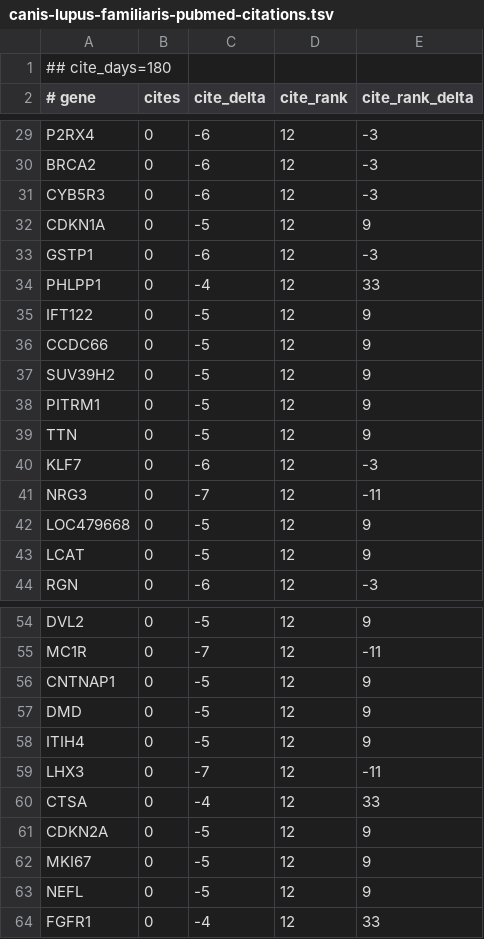
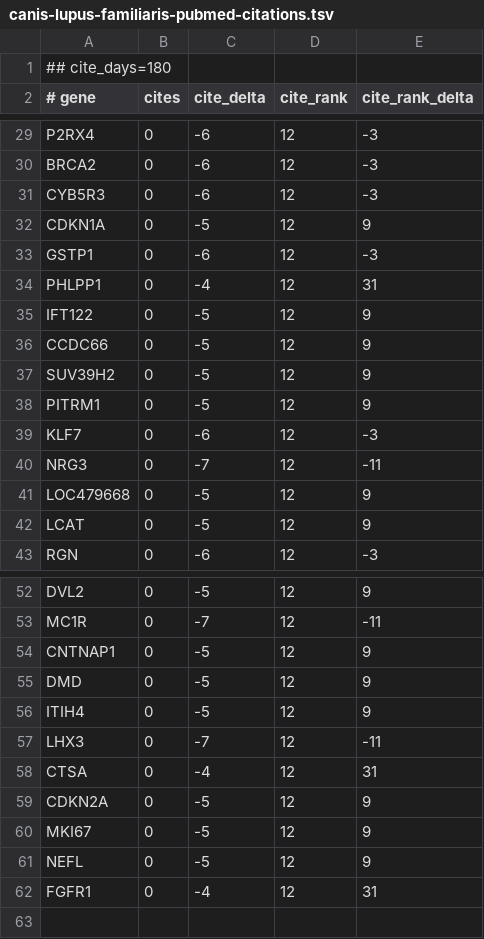
Before and after one commit to broadinstitute/gene-hints, a TSV file: data/canis-lupus-familiaris-pubmed-citations.tsv, drawn as a sheet; only a part is shown, gaps mark what is left out; the diff covers the shown part only.

```diff
--- a/data/canis-lupus-familiaris-pubmed-citations.tsv
+++ b/data/canis-lupus-familiaris-pubmed-citations.tsv
@@ -33,3 +33,3 @@ CDKN1A	0	-5	12	9
 GSTP1	0	-6	12	-3
-PHLPP1	0	-4	12	33
+PHLPP1	0	-4	12	31
 IFT122	0	-5	12	9
@@ -38,3 +38,2 @@ SUV39H2	0	-5	12	9
 PITRM1	0	-5	12	9
-TTN	0	-5	12	9
 KLF7	0	-6	12	-3
@@ -59,3 +57,3 @@ ITIH4	0	-5	12	9
 LHX3	0	-7	12	-11
-CTSA	0	-4	12	33
+CTSA	0	-4	12	31
 CDKN2A	0	-5	12	9
@@ -63,2 +61,2 @@ MKI67	0	-5	12	9
 NEFL	0	-5	12	9
-FGFR1	0	-4	12	33
+FGFR1	0	-4	12	31
```
Also changed, not shown: 1 removed row and 15 edited cells elsewhere in this file, data/homo-sapiens-gene-hints.tsv, data/mus-musculus-pubmed-citations.tsv, 1 other file.
